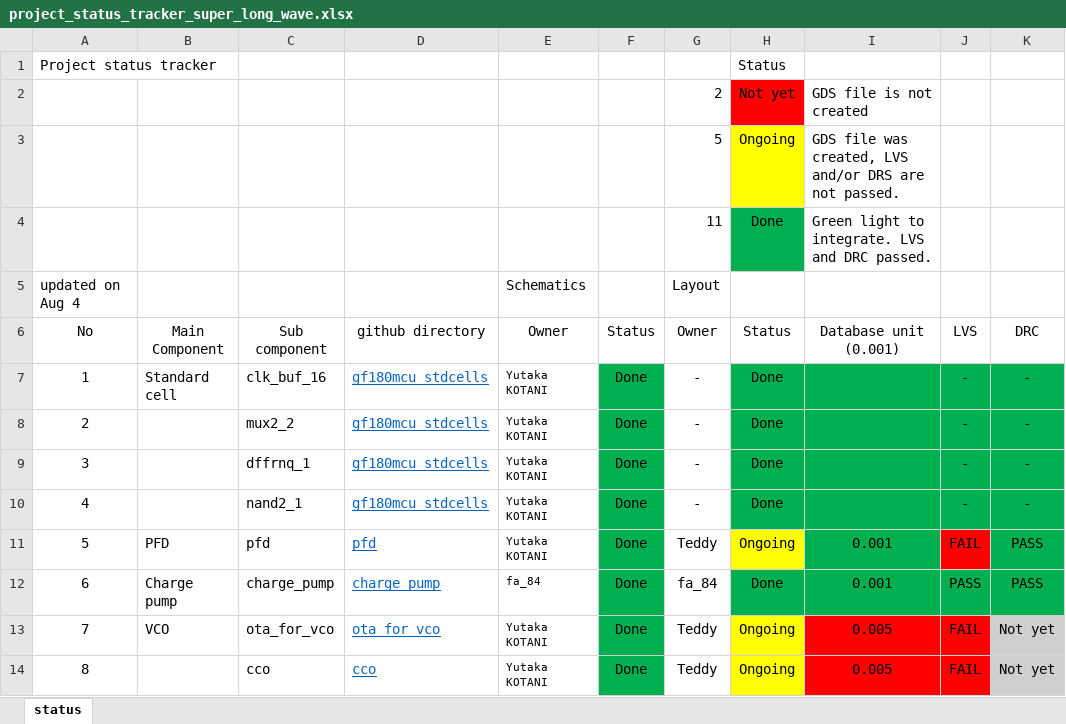
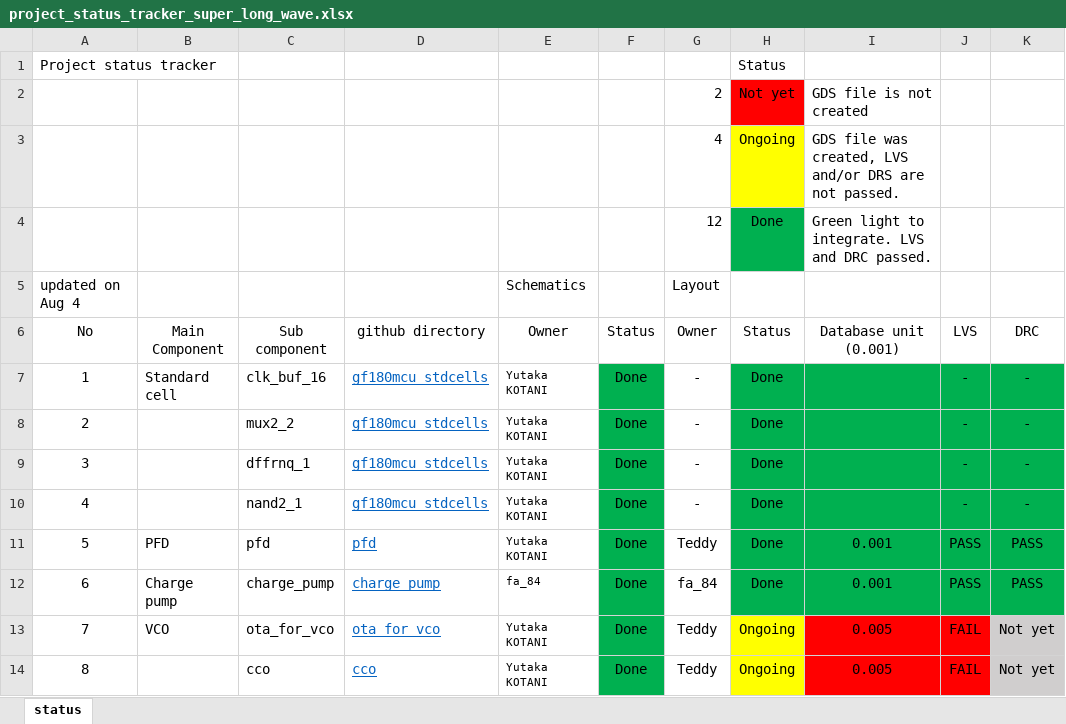
Before and after one commit to yutaka-kotani-stj/2026_sscs_gf180, an Excel workbook: review/project_status_tracker_super_long_wave.xlsx, sheet status, drawn as a sheet; only a part is shown; values as stored, in another font and other column widths than the file's, no borders; the diff names each change by its address in the sheet, - before the commit and + after, or states it on an @@ line.

```diff
--- a/review/project_status_tracker_super_long_wave.xlsx (sheet status)
+++ b/review/project_status_tracker_super_long_wave.xlsx (sheet status)
-G3 (Owner): 5
+G3 (Owner): 4
-G4 (Owner): 11
+G4 (Owner): 12
-H11 (Status): Ongoing
+H11 (Status): Done
-H11 fill: #FFFF00
+H11 fill: #00B050
-J11 (LVS): FAIL
+J11 (LVS): PASS
-J11 fill: #FF0000
+J11 fill: #00B050
```
Also changed, not shown: 1 other file.
